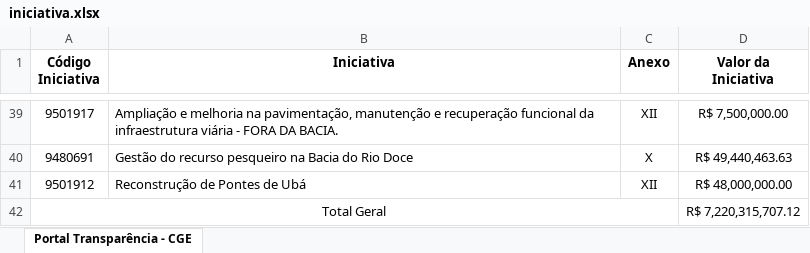
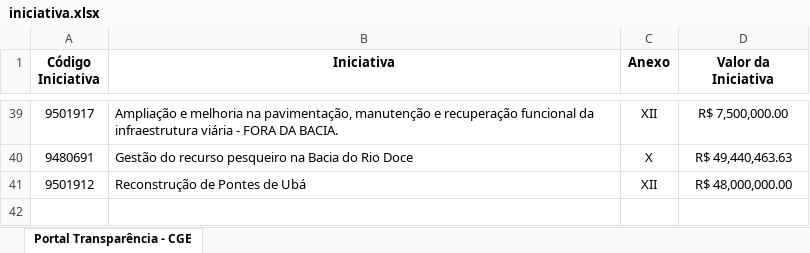
Before and after one commit to transparencia-mg/portal_mariana, an Excel workbook: upload/iniciativa.xlsx, sheet Portal Transparência - CGE, drawn as a sheet; only a part is shown, gaps mark what is left out; values as stored, in another font and other column widths than the file's, no borders; conditional formats not drawn; the diff names each change by its address in the sheet, - before the commit and + after, or states it on an @@ line.

```diff
--- a/upload/iniciativa.xlsx (sheet Portal Transparência - CGE)
+++ b/upload/iniciativa.xlsx (sheet Portal Transparência - CGE)
-row 42: Total Geral |  |  | R$ 7,220,315,707.12
```
Also changed, not shown: upload/contabancaria.xlsx, upload/empenho.xlsx, 2 other files.
